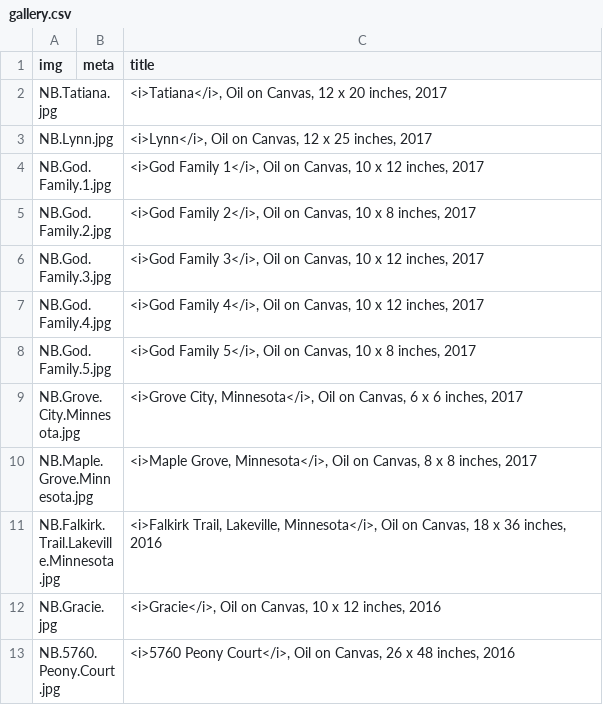
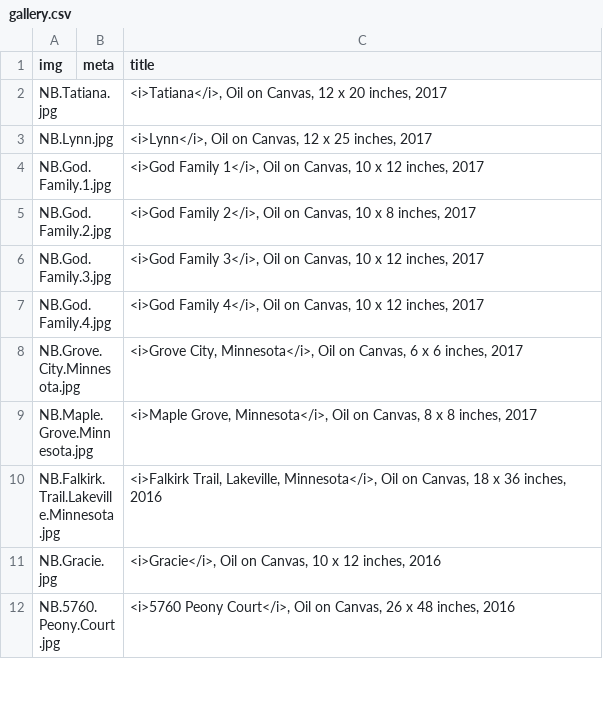
Before and after one commit to jeffhargarten/nateburbeck, a CSV file: paintings/gallery.csv, drawn as a sheet; only a part is shown.

Commit message:
Update gallery.csv

```diff
--- a/paintings/gallery.csv
+++ b/paintings/gallery.csv
@@ -7,3 +7,2 @@ NB.God.Family.3.jpg,,"<i>God Family 3</i>, Oil on Canvas, 10 x 12 inches, 2017"
 NB.God.Family.4.jpg,,"<i>God Family 4</i>, Oil on Canvas, 10 x 12 inches, 2017"
-NB.God.Family.5.jpg,,"<i>God Family 5</i>, Oil on Canvas, 10 x 8 inches, 2017"
 NB.Grove.City.Minnesota.jpg,,"<i>Grove City, Minnesota</i>, Oil on Canvas, 6 x 6 inches, 2017"
```
